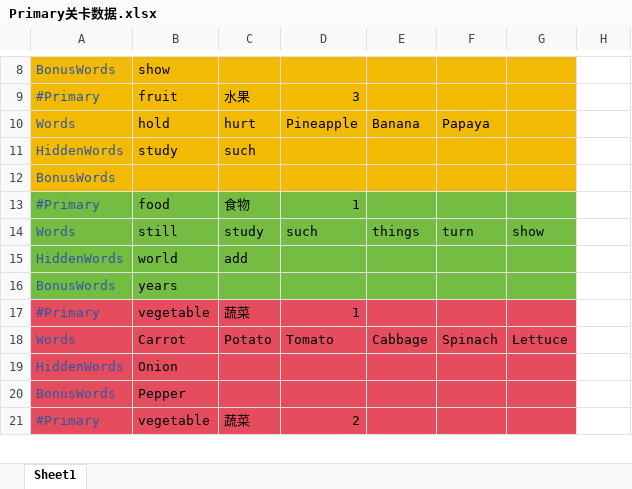
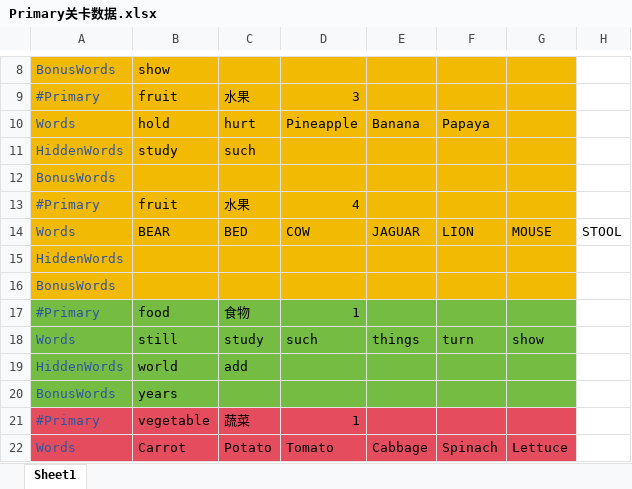
Before and after one commit to TuFei668/TEngine, an Excel workbook: WordSearchTools/word_search/Assets/Excel/Primary关卡数据.xlsx, sheet Sheet1, drawn as a sheet; only a part is shown, gaps mark what is left out; the shorter side is filled out with more unchanged rows; values as stored, in another font and other column widths than the file's, no borders; the diff names each change by its address in the sheet, - before the commit and + after, or states it on an @@ line.

```diff
--- a/WordSearchTools/word_search/Assets/Excel/Primary关卡数据.xlsx (sheet Sheet1)
+++ b/WordSearchTools/word_search/Assets/Excel/Primary关卡数据.xlsx (sheet Sheet1)
+row 13: #Primary | fruit | 水果 | 4
+row 14: Words | BEAR | BED | COW | JAGUAR | LION | MOUSE | STOOL
+row 15: HiddenWords
+row 16: BonusWords
```
Also changed, not shown: 4 other files.
